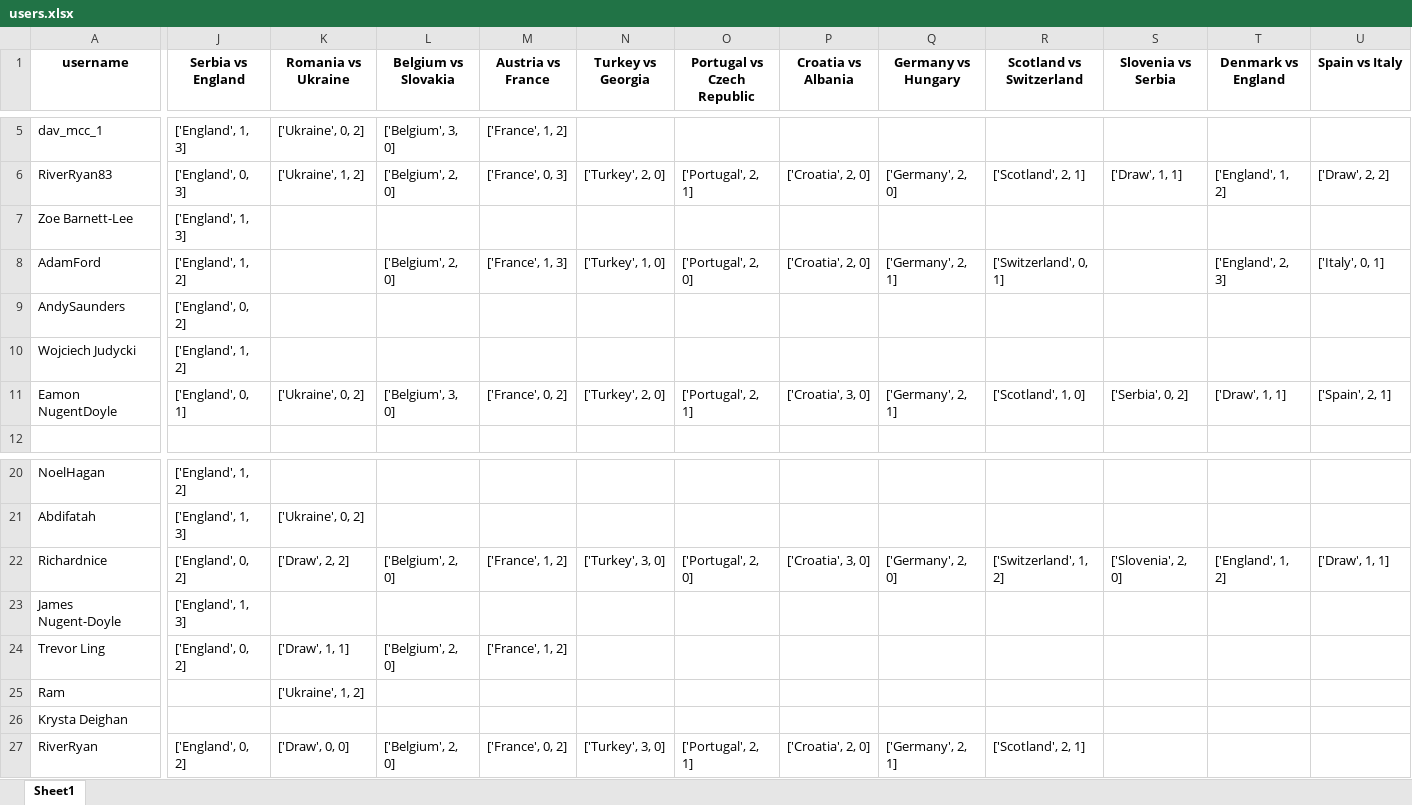
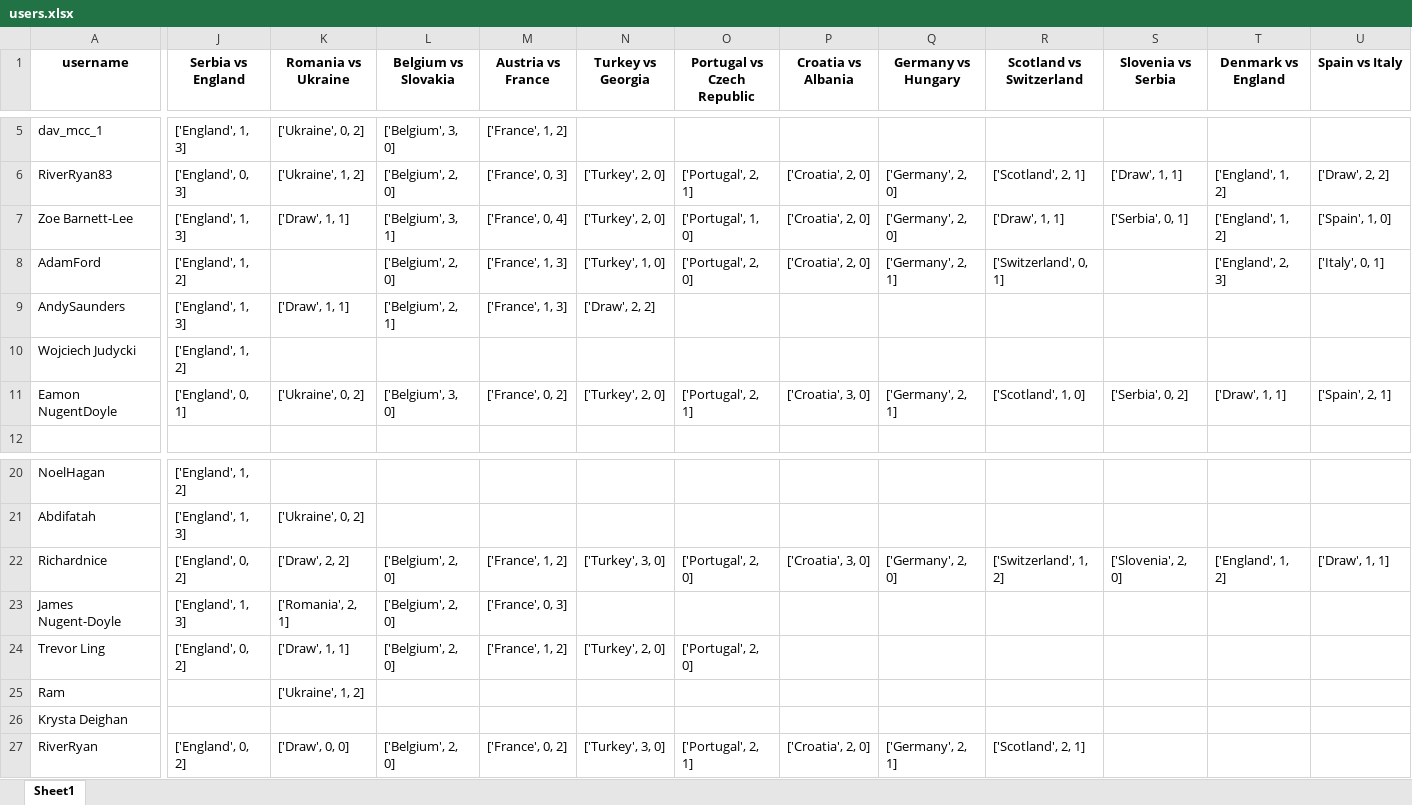
Before and after one commit to onishant/euro-predictor-game, an Excel workbook: eventData/users.xlsx, sheet Sheet1, drawn as a sheet; only a part is shown, gaps mark what is left out; values as stored, in another font and other column widths than the file's, no borders; the diff names each change by its address in the sheet, - before the commit and + after, or states it on an @@ line.

Commit message:
Updated the users and fixtures list

```diff
--- a/eventData/users.xlsx (sheet Sheet1)
+++ b/eventData/users.xlsx (sheet Sheet1)
-K7 (Romania vs Ukraine): (empty)
+K7 (Romania vs Ukraine): ['Draw', 1, 1]
-L7 (Belgium vs Slovakia): (empty)
+L7 (Belgium vs Slovakia): ['Belgium', 3, 1]
-M7 (Austria vs France): (empty)
+M7 (Austria vs France): ['France', 0, 4]
-N7 (Turkey vs Georgia): (empty)
+N7 (Turkey vs Georgia): ['Turkey', 2, 0]
-O7 (Portugal vs Czech Republic): (empty)
+O7 (Portugal vs Czech Republic): ['Portugal', 1, 0]
-P7 (Croatia vs Albania): (empty)
+P7 (Croatia vs Albania): ['Croatia', 2, 0]
-Q7 (Germany vs Hungary): (empty)
+Q7 (Germany vs Hungary): ['Germany', 2, 0]
-R7 (Scotland vs Switzerland): (empty)
+R7 (Scotland vs Switzerland): ['Draw', 1, 1]
-S7 (Slovenia vs Serbia): (empty)
+S7 (Slovenia vs Serbia): ['Serbia', 0, 1]
-T7 (Denmark vs England): (empty)
+T7 (Denmark vs England): ['England', 1, 2]
-U7 (Spain vs Italy): (empty)
+U7 (Spain vs Italy): ['Spain', 1, 0]
-J9 (Serbia vs England): ['England', 0, 2]
+J9 (Serbia vs England): ['England', 1, 3]
-K9 (Romania vs Ukraine): (empty)
+K9 (Romania vs Ukraine): ['Draw', 1, 1]
-L9 (Belgium vs Slovakia): (empty)
+L9 (Belgium vs Slovakia): ['Belgium', 2, 1]
-M9 (Austria vs France): (empty)
+M9 (Austria vs France): ['France', 1, 3]
-N9 (Turkey vs Georgia): (empty)
+N9 (Turkey vs Georgia): ['Draw', 2, 2]
-K23 (Romania vs Ukraine): (empty)
+K23 (Romania vs Ukraine): ['Romania', 2, 1]
-L23 (Belgium vs Slovakia): (empty)
+L23 (Belgium vs Slovakia): ['Belgium', 2, 0]
-M23 (Austria vs France): (empty)
+M23 (Austria vs France): ['France', 0, 3]
-N24 (Turkey vs Georgia): (empty)
+N24 (Turkey vs Georgia): ['Turkey', 2, 0]
-O24 (Portugal vs Czech Republic): (empty)
+O24 (Portugal vs Czech Republic): ['Portugal', 2, 0]
```
Also changed, not shown: eventData/fixture list.xlsx, 1 other file.
